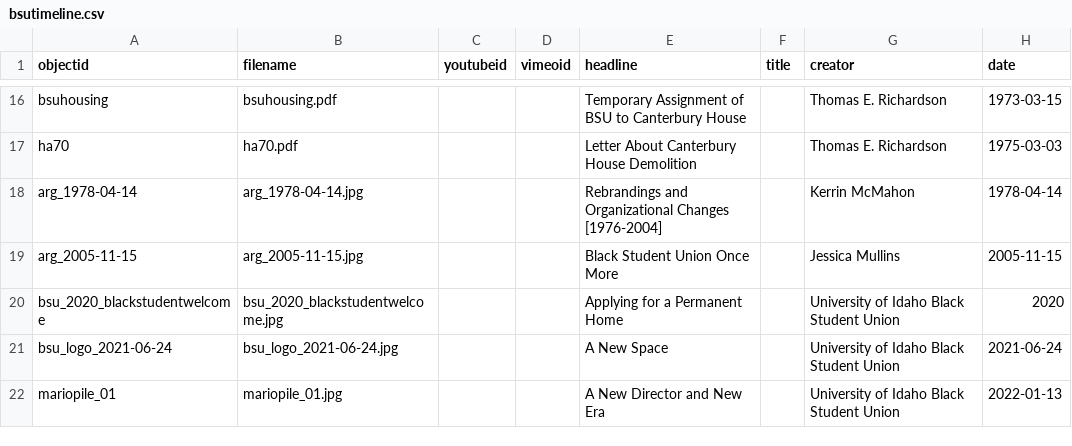
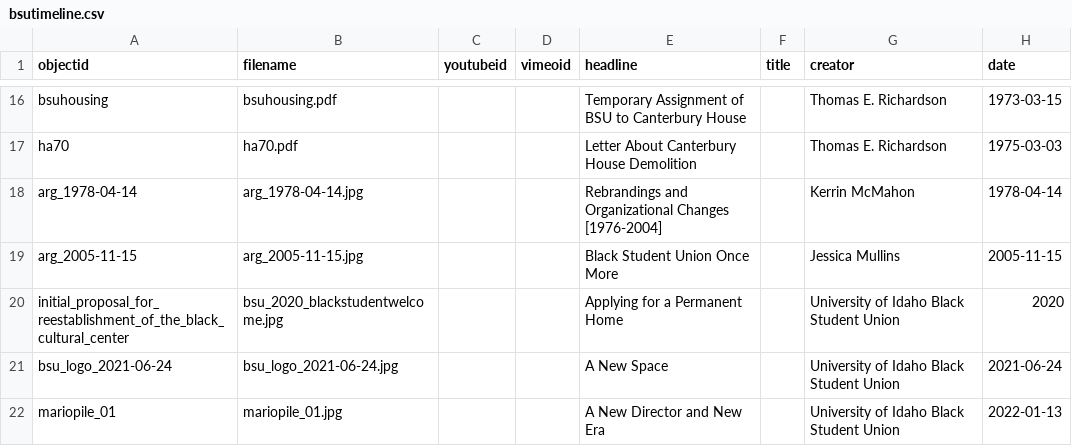
Before and after one commit to dcnb/bhrle, a CSV file: _data/bsutimeline.csv, drawn as a sheet; only a part is shown, gaps mark what is left out; the diff names each change by its address in the sheet, - before the commit and + after, or states it on an @@ line.

```diff
--- a/_data/bsutimeline.csv
+++ b/_data/bsutimeline.csv
-A20 (objectid): bsu_2020_blackstudentwelcome
+A20 (objectid): initial_proposal_for_reestablishment_of_the_black_cultural_center
```
Also changed, not shown: 17 other files.
